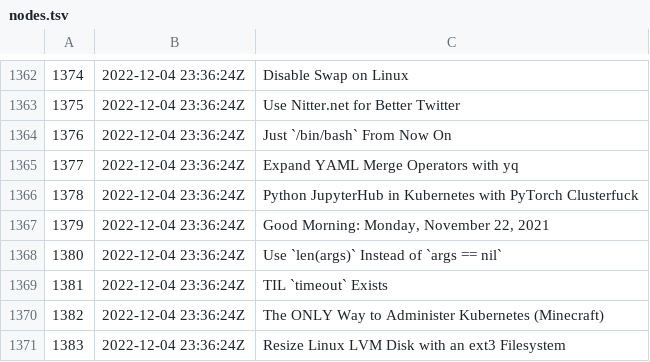
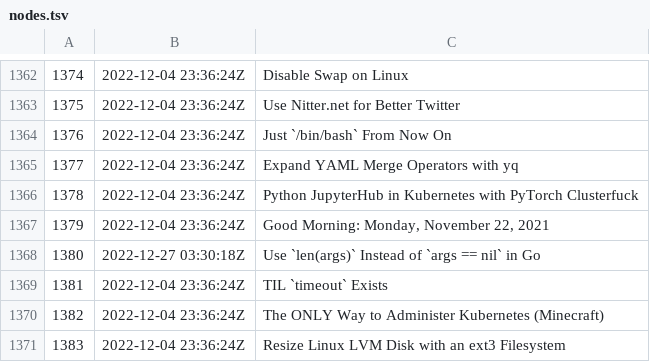
Before and after one commit to rwxrob/zet, a TSV file: docs/dex/nodes.tsv, drawn as a sheet; only a part is shown, gaps mark what is left out.

```diff
--- a/docs/dex/nodes.tsv
+++ b/docs/dex/nodes.tsv
@@ -1367,3 +1367,3 @@
 1379	2022-12-04 23:36:24Z	Good Morning: Monday, November 22, 2021
-1380	2022-12-04 23:36:24Z	Use `len(args)` Instead of `args == nil`
+1380	2022-12-27 03:30:18Z	Use `len(args)` Instead of `args == nil` in Go
 1381	2022-12-04 23:36:24Z	TIL `timeout` Exists
```
Also changed, not shown: 3 other files.
